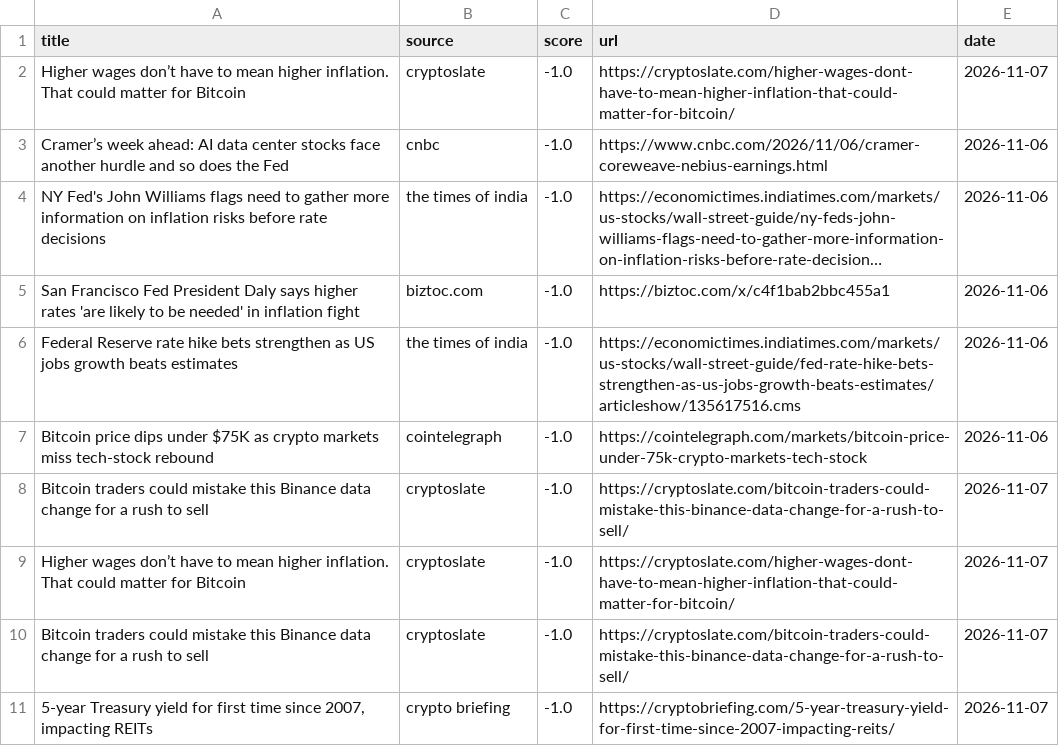
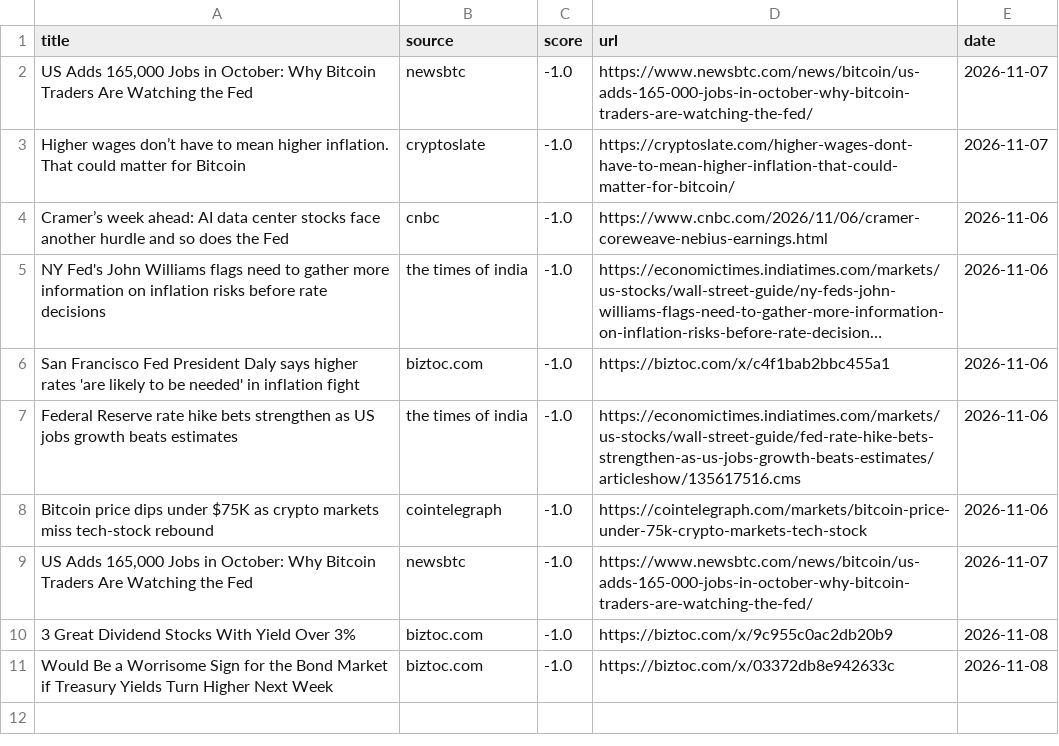
Before and after one commit to Z8Sa/macro-funda, a CSV file: data/top_news.csv, drawn as a sheet; long unchanged cells end in ….

```diff
--- a/data/top_news.csv
+++ b/data/top_news.csv
@@ -1,2 +1,3 @@
 title,source,score,url,date
+"US Adds 165,000 Jobs in October: Why Bitcoin Traders Are Watching the Fed",newsbtc,-1.0,https://www.newsbtc.com/news/bitcoin/us-adds-165-000-jobs-in-october-why-bitcoin-traders-are-watching-the-fed/,2026-11-07
 Higher wages don’t have to mean higher inflation. That could matter for Bitcoin,cryptoslate,-1.0,https://cryptoslate.com/higher-wages-dont-have-to-mean-higher-inflation-that-could-matter-for-bitcoin/,2026-11-07
@@ -7,5 +8,4 @@ Federal Reserve rate hike bets strengthen as US jobs growth beats estimates,the
 Bitcoin price dips under $75K as crypto markets miss tech-stock rebound,cointelegraph,-1.0,https://cointelegraph.com/markets/bitcoin-price-under-75k-crypto-markets-tech-stock,2026-11-06
-Bitcoin traders could mistake this Binance data change for a rush to sell,cryptoslate,-1.0,https://cryptoslate.com/bitcoin-traders-could-mistake-this-binance-data-change-for-a-rush-to-sell/,2026-11-07
-Higher wages don’t have to mean higher inflation. That could matter for Bitcoin,cryptoslate,-1.0,https://cryptoslate.com/higher-wages-dont-have-to-mean-higher-inflation-that-could-matter-for-bitcoin/,2026-11-07
-Bitcoin traders could mistake this Binance data change for a rush to sell,cryptoslate,-1.0,https://cryptoslate.com/bitcoin-traders-could-mistake-this-binance-data-change-for-a-rush-to-sell/,2026-11-07
-"5-year Treasury yield for first time since 2007, impacting REITs",crypto briefing,-1.0,https://cryptobriefing.com/5-year-treasury-yield-for-first-time-since-2007-impacting-reits/,2026-11-07
+"US Adds 165,000 Jobs in October: Why Bitcoin Traders Are Watching the Fed",newsbtc,-1.0,https://www.newsbtc.com/news/bitcoin/us-adds-165-000-jobs-in-october-why-bitcoin-traders-are-watching-the-fed/,2026-11-07
+3 Great Dividend Stocks With Yield Over 3%,biztoc.com,-1.0,https://biztoc.com/x/9c955c0ac2db20b9,2026-11-08
+Would Be a Worrisome Sign for the Bond Market if Treasury Yields Turn Higher Next Week,biztoc.com,-1.0,https://biztoc.com/x/03372db8e942633c,2026-11-08
```
Also changed, not shown: 5 other files.
